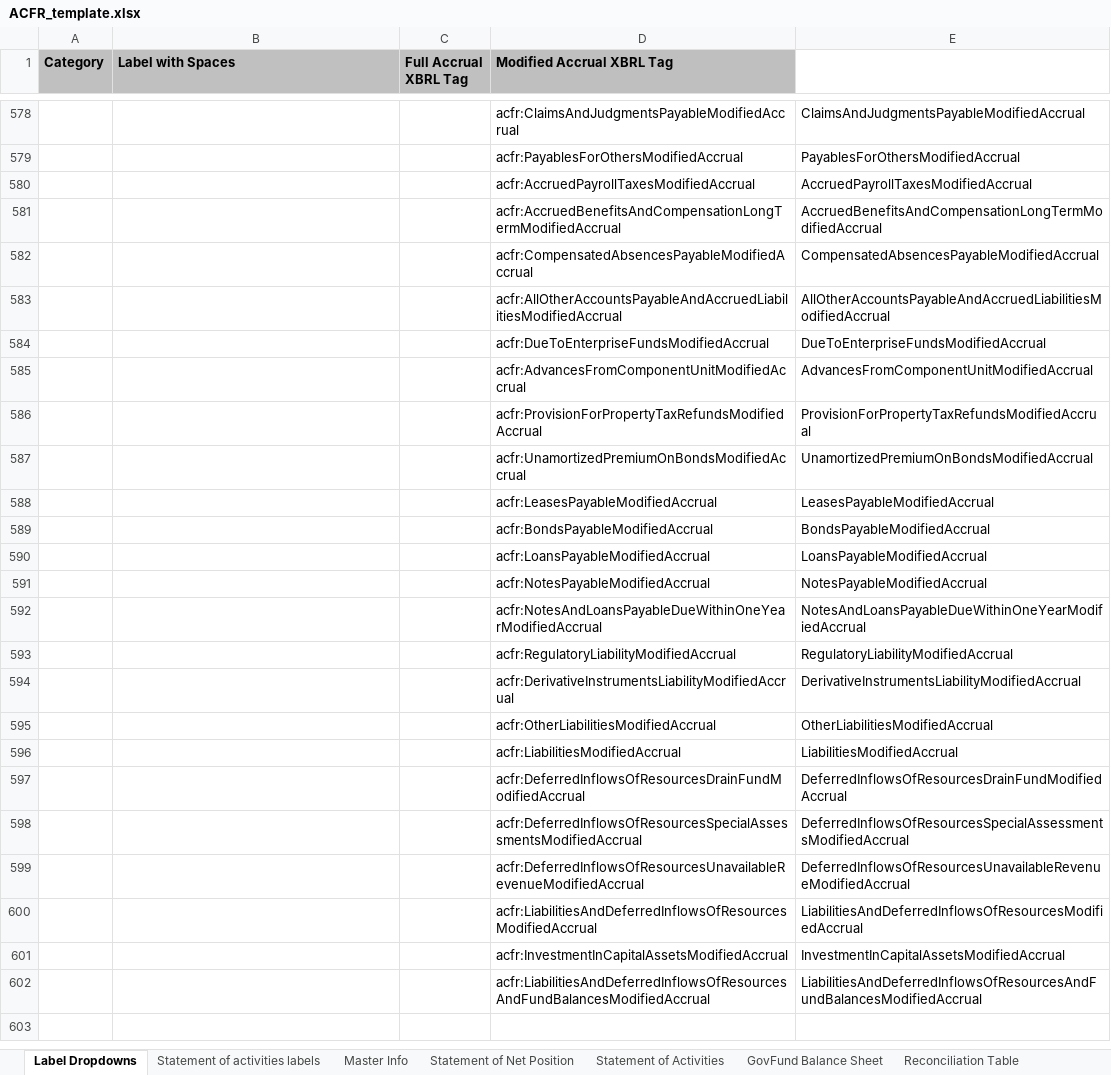
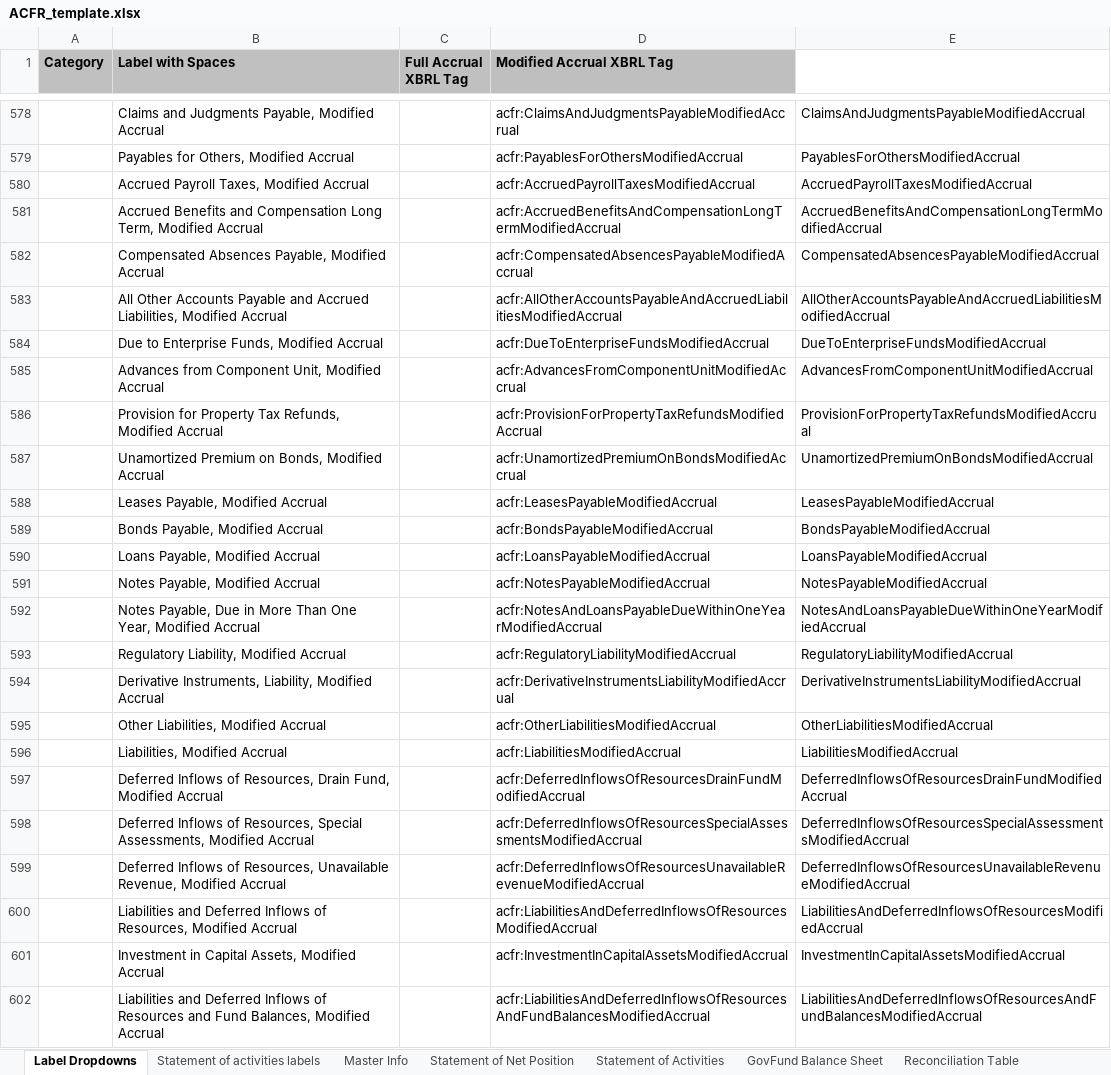
Before and after one commit to closup/process-xbrl, an Excel workbook: static/input_files/ACFR_template.xlsx, sheet Label Dropdowns, drawn as a sheet; only a part is shown, gaps mark what is left out; values as stored, in another font and other column widths than the file's, no borders; the diff covers the shown part only; the diff names each change by its address in the sheet, - before the commit and + after, or states it on an @@ line.

```diff
--- a/static/input_files/ACFR_template.xlsx (sheet Label Dropdowns)
+++ b/static/input_files/ACFR_template.xlsx (sheet Label Dropdowns)
-B578 (Label with Spaces): (empty)
+B578 (Label with Spaces): Claims and Judgments Payable, Modified Accrual
-B579 (Label with Spaces): (empty)
+B579 (Label with Spaces): Payables for Others, Modified Accrual
-B580 (Label with Spaces): (empty)
+B580 (Label with Spaces): Accrued Payroll Taxes, Modified Accrual
-B581 (Label with Spaces): (empty)
+B581 (Label with Spaces): Accrued Benefits and Compensation Long Term, Modified Accrual
-B582 (Label with Spaces): (empty)
+B582 (Label with Spaces): Compensated Absences Payable, Modified Accrual
-B583 (Label with Spaces): (empty)
+B583 (Label with Spaces): All Other Accounts Payable and Accrued Liabilities, Modified Accrual
-B584 (Label with Spaces): (empty)
+B584 (Label with Spaces): Due to Enterprise Funds, Modified Accrual
-B585 (Label with Spaces): (empty)
+B585 (Label with Spaces): Advances from Component Unit, Modified Accrual
-B586 (Label with Spaces): (empty)
+B586 (Label with Spaces): Provision for Property Tax Refunds, Modified Accrual
-B587 (Label with Spaces): (empty)
+B587 (Label with Spaces): Unamortized Premium on Bonds, Modified Accrual
-B588 (Label with Spaces): (empty)
+B588 (Label with Spaces): Leases Payable, Modified Accrual
-B589 (Label with Spaces): (empty)
+B589 (Label with Spaces): Bonds Payable, Modified Accrual
-B590 (Label with Spaces): (empty)
+B590 (Label with Spaces): Loans Payable, Modified Accrual
-B591 (Label with Spaces): (empty)
+B591 (Label with Spaces): Notes Payable, Modified Accrual
-B592 (Label with Spaces): (empty)
+B592 (Label with Spaces): Notes Payable, Due in More Than One Year, Modified Accrual
-B593 (Label with Spaces): (empty)
+B593 (Label with Spaces): Regulatory Liability, Modified Accrual
-B594 (Label with Spaces): (empty)
+B594 (Label with Spaces): Derivative Instruments, Liability, Modified Accrual
-B595 (Label with Spaces): (empty)
+B595 (Label with Spaces): Other Liabilities, Modified Accrual
-B596 (Label with Spaces): (empty)
+B596 (Label with Spaces): Liabilities, Modified Accrual
-B597 (Label with Spaces): (empty)
+B597 (Label with Spaces): Deferred Inflows of Resources, Drain Fund, Modified Accrual
-B598 (Label with Spaces): (empty)
+B598 (Label with Spaces): Deferred Inflows of Resources, Special Assessments, Modified Accrual
-B599 (Label with Spaces): (empty)
+B599 (Label with Spaces): Deferred Inflows of Resources, Unavailable Revenue, Modified Accrual
-B600 (Label with Spaces): (empty)
+B600 (Label with Spaces): Liabilities and Deferred Inflows of Resources, Modified Accrual
-B601 (Label with Spaces): (empty)
+B601 (Label with Spaces): Investment in Capital Assets, Modified Accrual
-B602 (Label with Spaces): (empty)
+B602 (Label with Spaces): Liabilities and Deferred Inflows of Resources and Fund Balances, Modified Accrual
```
Also changed, not shown: 54 edited cells elsewhere in this sheet.
